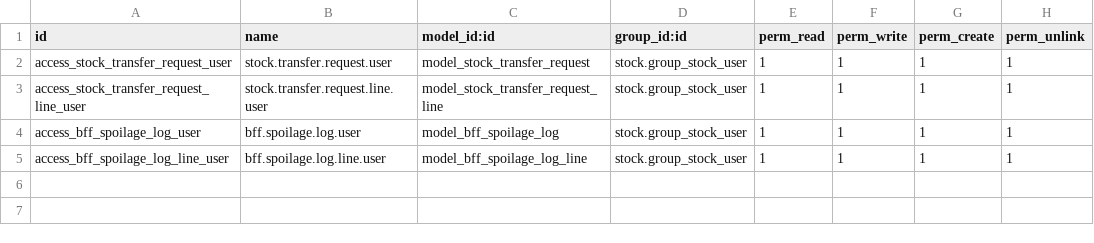
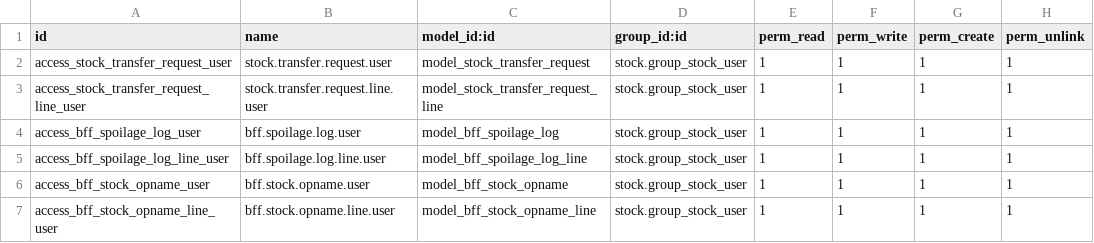
Before and after one commit to Xrssya/Big-Frozen-Food, a CSV file: bff_stock_control/security/ir.model.access.csv, drawn as a sheet; the diff names each change by its address in the sheet, - before the commit and + after, or states it on an @@ line.

```diff
--- a/bff_stock_control/security/ir.model.access.csv
+++ b/bff_stock_control/security/ir.model.access.csv
+row 6: access_bff_stock_opname_user | bff.stock.opname.user | model_bff_stock_opname | stock.group_stock_user | 1 | 1 | 1 | 1
+row 7: access_bff_stock_opname_line_user | bff.stock.opname.line.user | model_bff_stock_opname_line | stock.group_stock_user | 1 | 1 | 1 | 1
```
Also changed, not shown: 16 other files.
